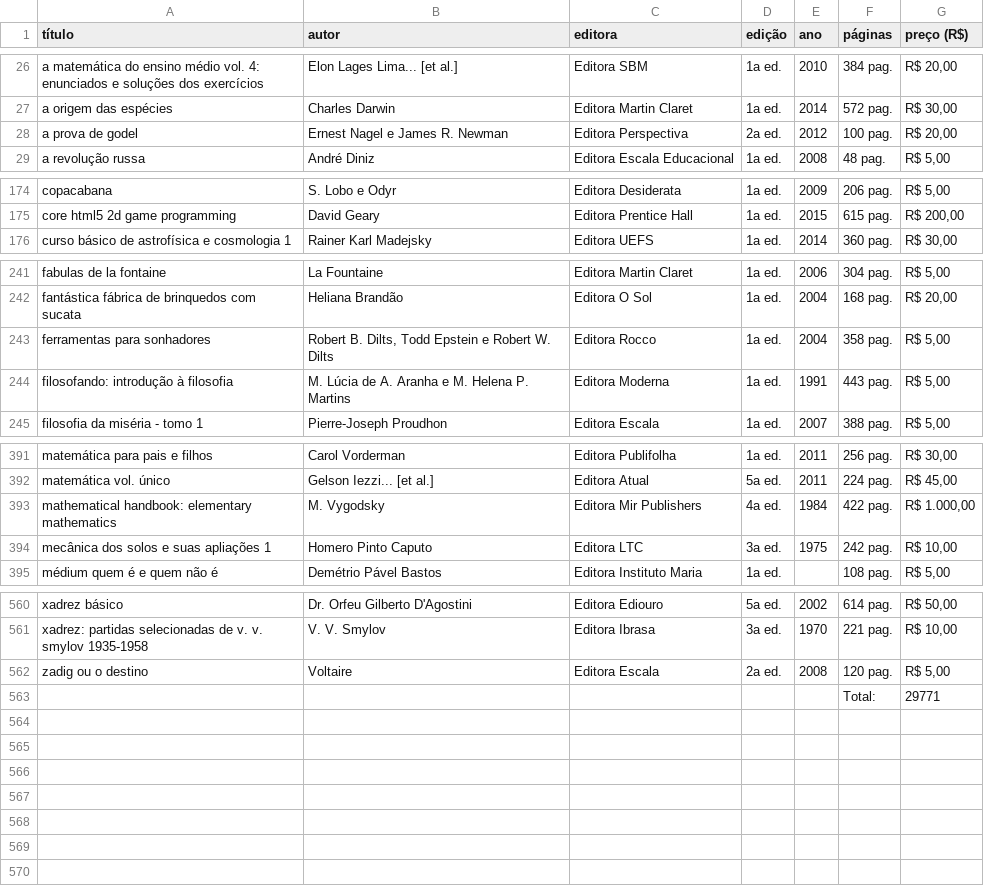
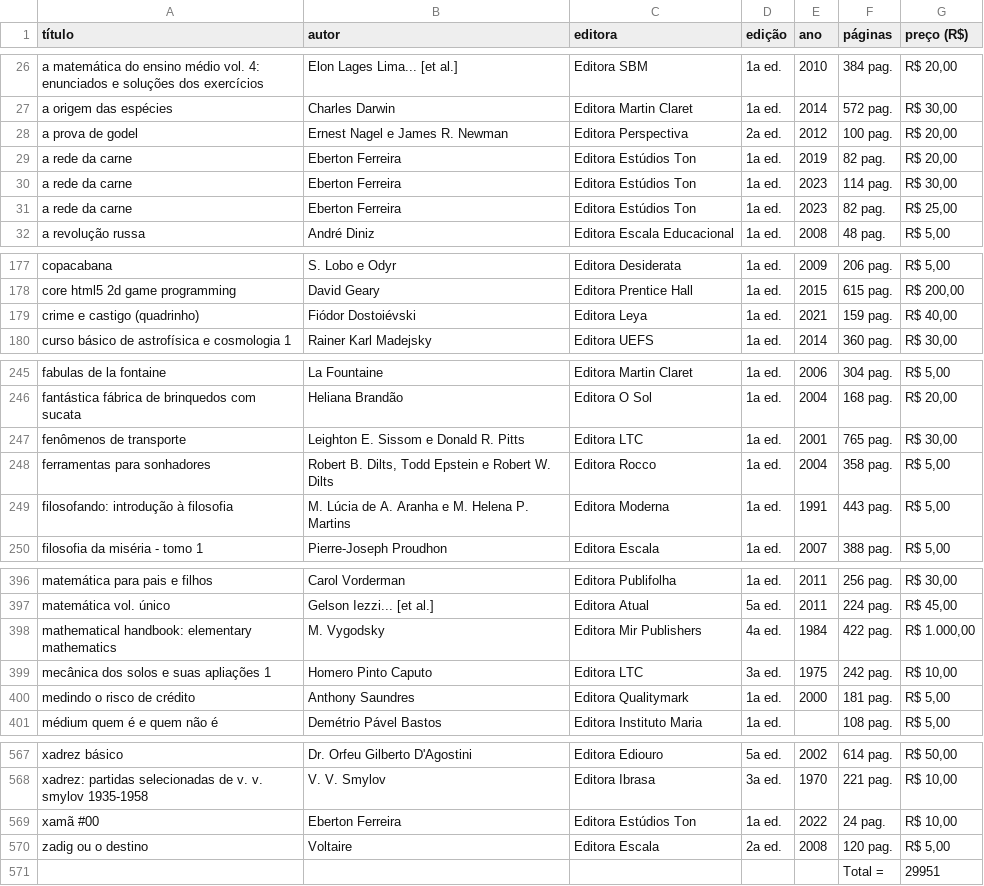
Before and after one commit to ThiagoToWo/minha-biblioteca, a CSV file: minha-bilbioteca.csv, drawn as a sheet; only a part is shown, gaps mark what is left out; removed rows and columns are numbered as before the commit, all else as after; the diff covers the shown part only; the diff names each change by its address in the sheet, - before the commit and + after, or states it on an @@ line.

```diff
--- a/minha-bilbioteca.csv
+++ b/minha-bilbioteca.csv
+row 29: a rede da carne | Eberton Ferreira | Editora Estúdios Ton | 1a ed. | 2019 | 82 pag. | R$ 20,00
+row 30: a rede da carne | Eberton Ferreira | Editora Estúdios Ton | 1a ed. | 2023 | 114 pag. | R$ 30,00
+row 31: a rede da carne | Eberton Ferreira | Editora Estúdios Ton | 1a ed. | 2023 | 82 pag. | R$ 25,00
+row 179: crime e castigo (quadrinho) | Fiódor Dostoiévski | Editora Leya | 1a ed. | 2021 | 159 pag. | R$ 40,00
+row 247: fenômenos de transporte | Leighton E. Sissom e Donald R. Pitts | Editora LTC | 1a ed. | 2001 | 765 pag. | R$ 30,00
+row 400: medindo o risco de crédito | Anthony Saundres | Editora Qualitymark | 1a ed. | 2000 | 181 pag. | R$ 5,00
+row 569: xamã #00 | Eberton Ferreira | Editora Estúdios Ton | 1a ed. | 2022 | 24 pag. | R$ 10,00
-row 563:  |  |  |  |  | Total: | 29771
+row 571:  |  |  |  |  | Total = | 29951
```
Also changed, not shown: 1 added row elsewhere in this file, 1 other file.
